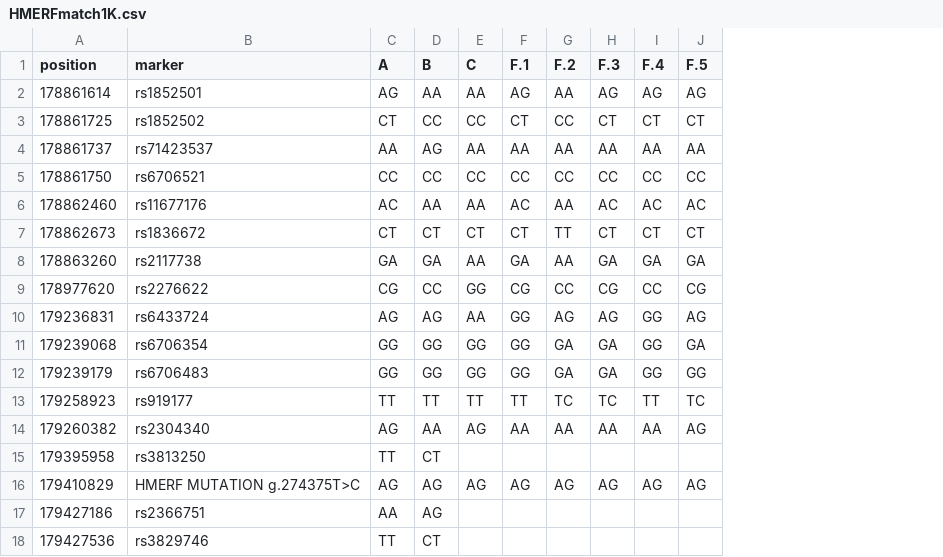
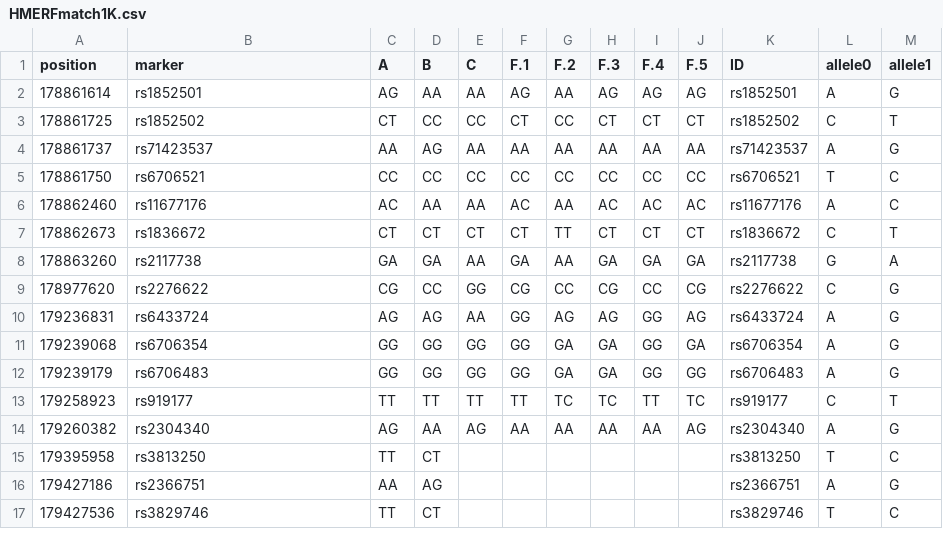
Before and after one commit to ijwilson/sharedhaplotypes, a CSV file: HMERFmatch1K.csv, drawn as a sheet; only a part is shown; removed rows and columns are numbered as before the commit, all else as after; the diff names each change by its address in the sheet, - before the commit and + after, or states it on an @@ line.

Commit message:
try to write functions and understand what is going ob so that I can extend to more data

```diff
--- a/HMERFmatch1K.csv
+++ b/HMERFmatch1K.csv
+column K (ID), rows 2-17: rs1852501 | rs1852502 | rs71423537 | rs6706521 | rs11677176 | rs1836672 | rs2117738 | rs2276622 | rs6433724 | rs6706354 | rs6706483 | rs919177 | rs2304340 | rs3813250 | rs2366751 | rs3829746
+column L (allele0), rows 2-17: A | C | A | T | A | C | G | C | A | A | A | C | A | T | A | T
+column M (allele1), rows 2-17: G | T | G | C | C | T | A | G | G | G | G | T | G | C | G | C
-row 16: 179410829 | HMERF MUTATION g.274375T>C | AG | AG | AG | AG | AG | AG | AG | AG
```
Also changed, not shown: 5 other files.
